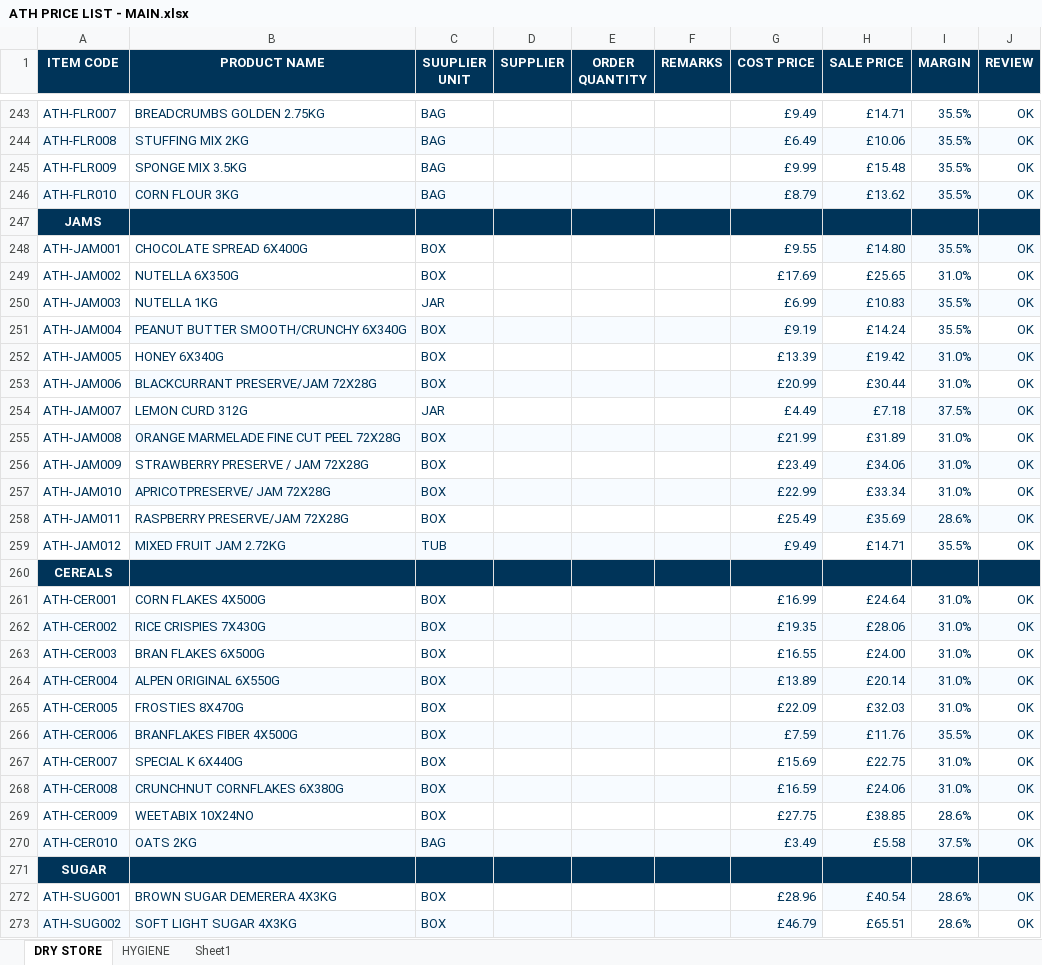
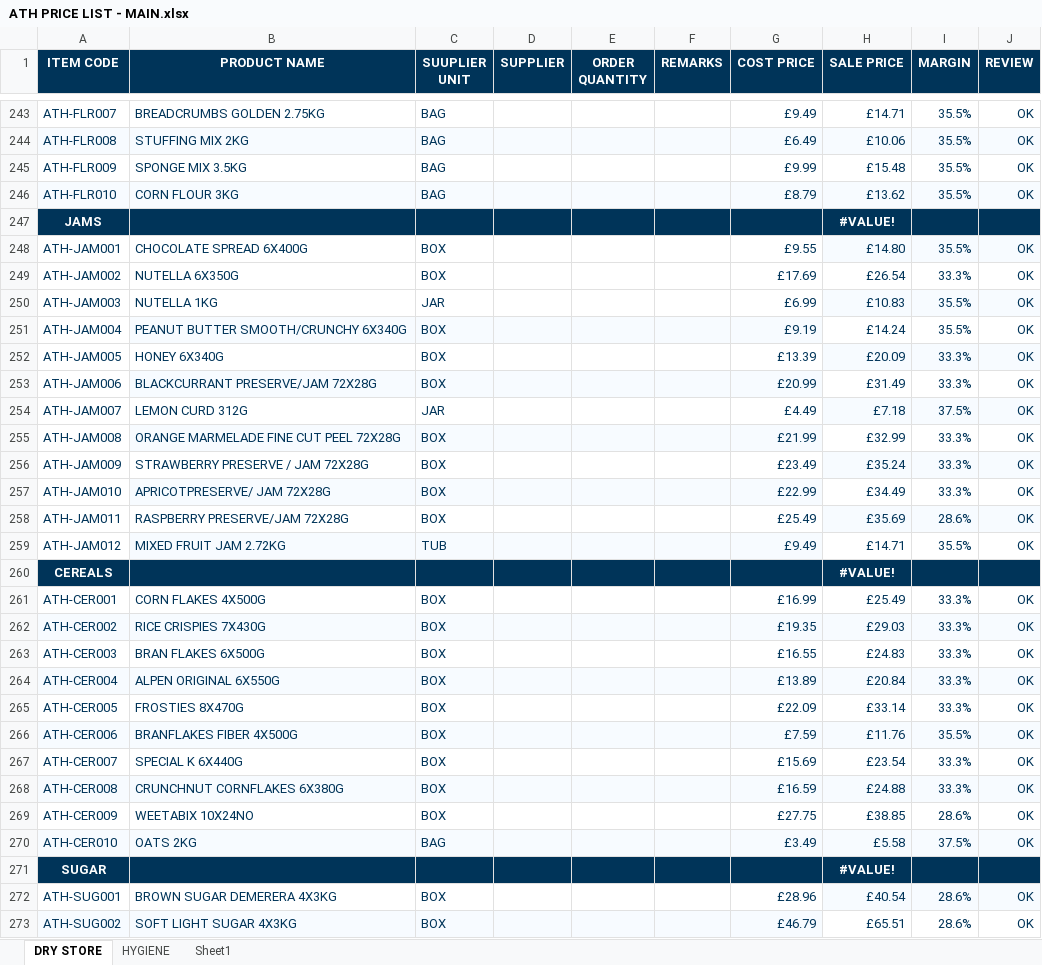
Before and after one commit to two52yards-pixel/Athenainternalquote, an Excel workbook: data/ATH PRICE LIST - MAIN.xlsx, sheet DRY STORE, drawn as a sheet; only a part is shown, gaps mark what is left out; values as stored, in another font and other column widths than the file's, no borders; table styles not drawn; the diff covers the shown part only; the diff names each change by its address in the sheet, - before the commit and + after, or states it on an @@ line.

Commit message:
Add files via upload

```diff
--- a/data/ATH PRICE LIST - MAIN.xlsx (sheet DRY STORE)
+++ b/data/ATH PRICE LIST - MAIN.xlsx (sheet DRY STORE)
-H247 (SALE PRICE): (empty)
+H247 (SALE PRICE): #VALUE!
-H249 (SALE PRICE): £25.65
+H249 (SALE PRICE): £26.54
-I249 (MARGIN): 31.0%
+I249 (MARGIN): 33.3%
-H252 (SALE PRICE): £19.42
+H252 (SALE PRICE): £20.09
-I252:I253 (MARGIN): 31.0%
+I252:I253 (MARGIN): 33.3%
-H253 (SALE PRICE): £30.44
+H253 (SALE PRICE): £31.49
-H255 (SALE PRICE): £31.89
+H255 (SALE PRICE): £32.99
-I255:I257 (MARGIN): 31.0%
+I255:I257 (MARGIN): 33.3%
-H256 (SALE PRICE): £34.06
+H256 (SALE PRICE): £35.24
-H257 (SALE PRICE): £33.34
+H257 (SALE PRICE): £34.49
-H260 (SALE PRICE): (empty)
+H260 (SALE PRICE): #VALUE!
-H261 (SALE PRICE): £24.64
+H261 (SALE PRICE): £25.49
-I261:I265 (MARGIN): 31.0%
+I261:I265 (MARGIN): 33.3%
-H262 (SALE PRICE): £28.06
+H262 (SALE PRICE): £29.03
-H263 (SALE PRICE): £24.00
+H263 (SALE PRICE): £24.83
-H264 (SALE PRICE): £20.14
+H264 (SALE PRICE): £20.84
-H265 (SALE PRICE): £32.03
+H265 (SALE PRICE): £33.14
-H267 (SALE PRICE): £22.75
+H267 (SALE PRICE): £23.54
-I267:I268 (MARGIN): 31.0%
+I267:I268 (MARGIN): 33.3%
-H268 (SALE PRICE): £24.06
+H268 (SALE PRICE): £24.88
-H271 (SALE PRICE): (empty)
+H271 (SALE PRICE): #VALUE!
```
Also changed, not shown: 726 edited cells elsewhere in this sheet, formulas that keep their value.
